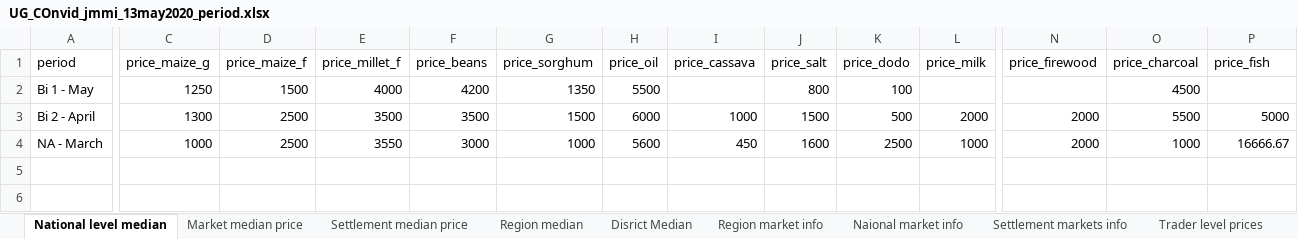
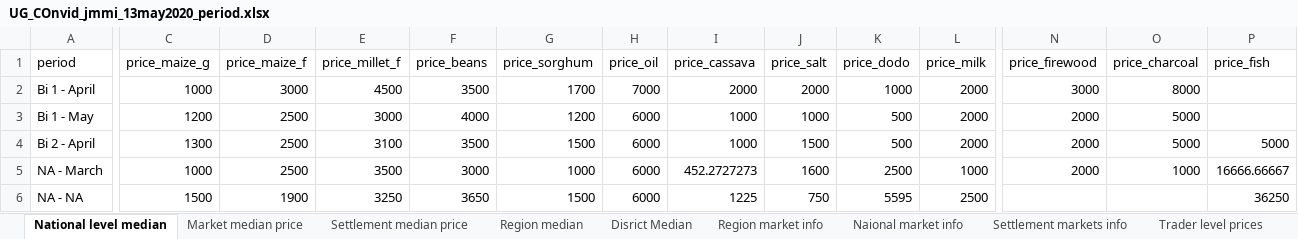
Before and after one commit to almafazy/uganda_jmmi, an Excel workbook: outputs/UG_COnvid_jmmi_13may2020_period.xlsx, sheet National level median, drawn as a sheet; only a part is shown, gaps mark what is left out; values as stored, in another font and other column widths than the file's, no borders; 3 other sheets too large or unreadable and not compared; addresses are those after the commit; rows hold the shown columns only; the diff names each change by its address in the sheet, - before the commit and + after, or states it on an @@ line.

```diff
--- a/outputs/UG_COnvid_jmmi_13may2020_period.xlsx (sheet National level median)
+++ b/outputs/UG_COnvid_jmmi_13may2020_period.xlsx (sheet National level median)
+row 2: Bi 1 - April | 1000 | 3000 | 4500 | 3500 | 1700 | 7000 | 2000 | 2000 | 1000 | 2000 | 3000 | 8000
-C3 (price_maize_g): 1250
+C3 (price_maize_g): 1200
-D3 (price_maize_f): 1500
+D3 (price_maize_f): 2500
-E3 (price_millet_f): 4000
+E3 (price_millet_f): 3000
-F3 (price_beans): 4200
+F3 (price_beans): 4000
-G3 (price_sorghum): 1350
+G3 (price_sorghum): 1200
-H3 (price_oil): 5500
+H3 (price_oil): 6000
-I3 (price_cassava): (empty)
+I3 (price_cassava): 1000
-J3 (price_salt): 800
+J3 (price_salt): 1000
-K3 (price_dodo): 100
+K3 (price_dodo): 500
-L3 (price_milk): (empty)
+L3 (price_milk): 2000
-N3 (price_firewood): (empty)
+N3 (price_firewood): 2000
-O3 (price_charcoal): 4500
+O3 (price_charcoal): 5000
-E4 (price_millet_f): 3500
+E4 (price_millet_f): 3100
-O4 (price_charcoal): 5500
+O4 (price_charcoal): 5000
-E5 (price_millet_f): 3550
+E5 (price_millet_f): 3500
-H5 (price_oil): 5600
+H5 (price_oil): 6000
-I5 (price_cassava): 450
+I5 (price_cassava): 452.2727273
-P5 (price_fish): 16666.67
+P5 (price_fish): 16666.66667
+row 6: NA - NA | 1500 | 1900 | 3250 | 3650 | 1500 | 6000 | 1225 | 750 | 5595 | 2500 |  |  | 36250
```
Also changed, not shown: sheet Trader level prices, sheet Market median price, sheet Settlement median price, sheet Disrict Median, sheet Region median, outputs/UG_COnvid_jmmi_15may2020_safety reasons.xlsx, 2 other files.
